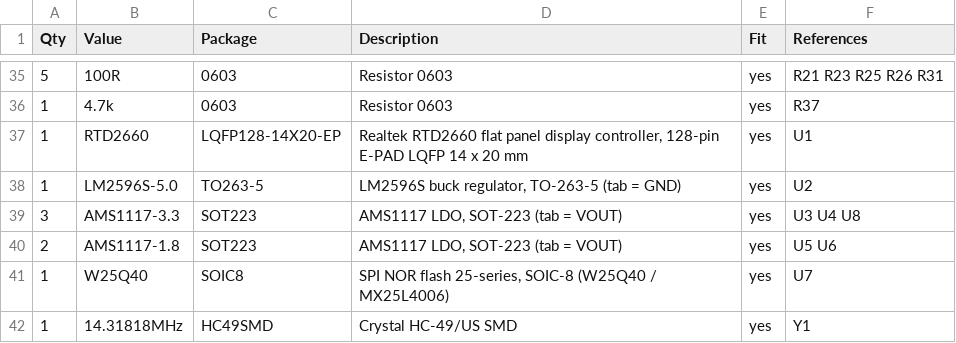
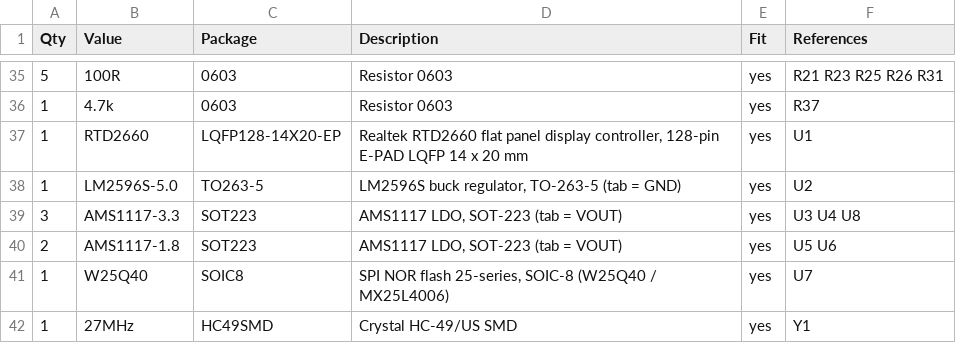
Before and after one commit to nhatsonelec-cyber/rtd2660vga2rgb, a CSV file: eagle/RTD2660_VGA12P_LVDS_BOM.csv, drawn as a sheet; only a part is shown, gaps mark what is left out.

```diff
--- a/eagle/RTD2660_VGA12P_LVDS_BOM.csv
+++ b/eagle/RTD2660_VGA12P_LVDS_BOM.csv
@@ -41,2 +41,2 @@ Qty,Value,Package,Description,Fit,References
 1,W25Q40,SOIC8,"SPI NOR flash 25-series, SOIC-8 (W25Q40 / MX25L4006)",yes,U7
-1,14.31818MHz,HC49SMD,Crystal HC-49/US SMD,yes,Y1
+1,27MHz,HC49SMD,Crystal HC-49/US SMD,yes,Y1
```
Also changed, not shown: eagle/RTD2660_VGA12P_RGB40_BOM.csv, eagle/RTD2660_VGA12P_RGB50_BOM.csv, 13 other files.
